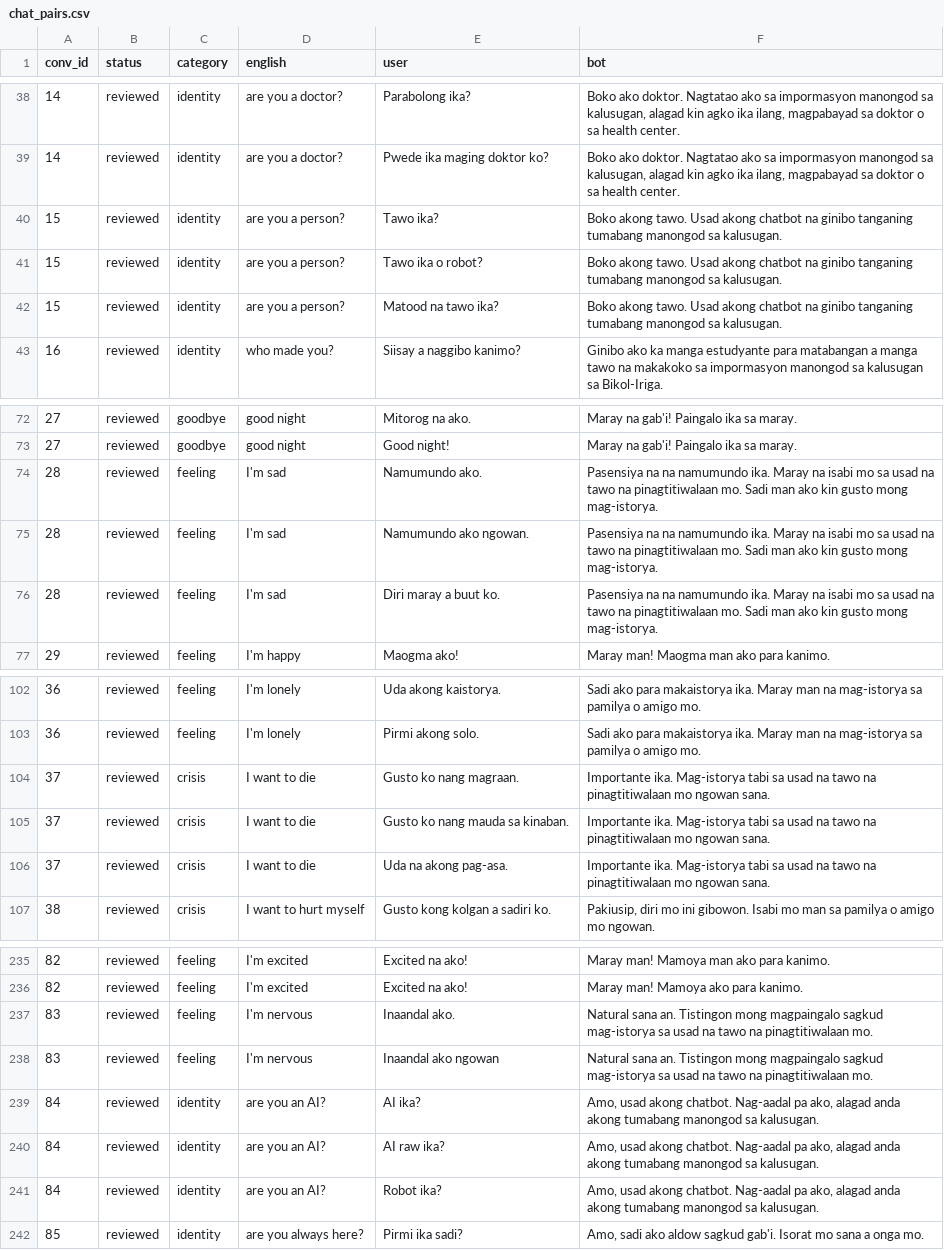
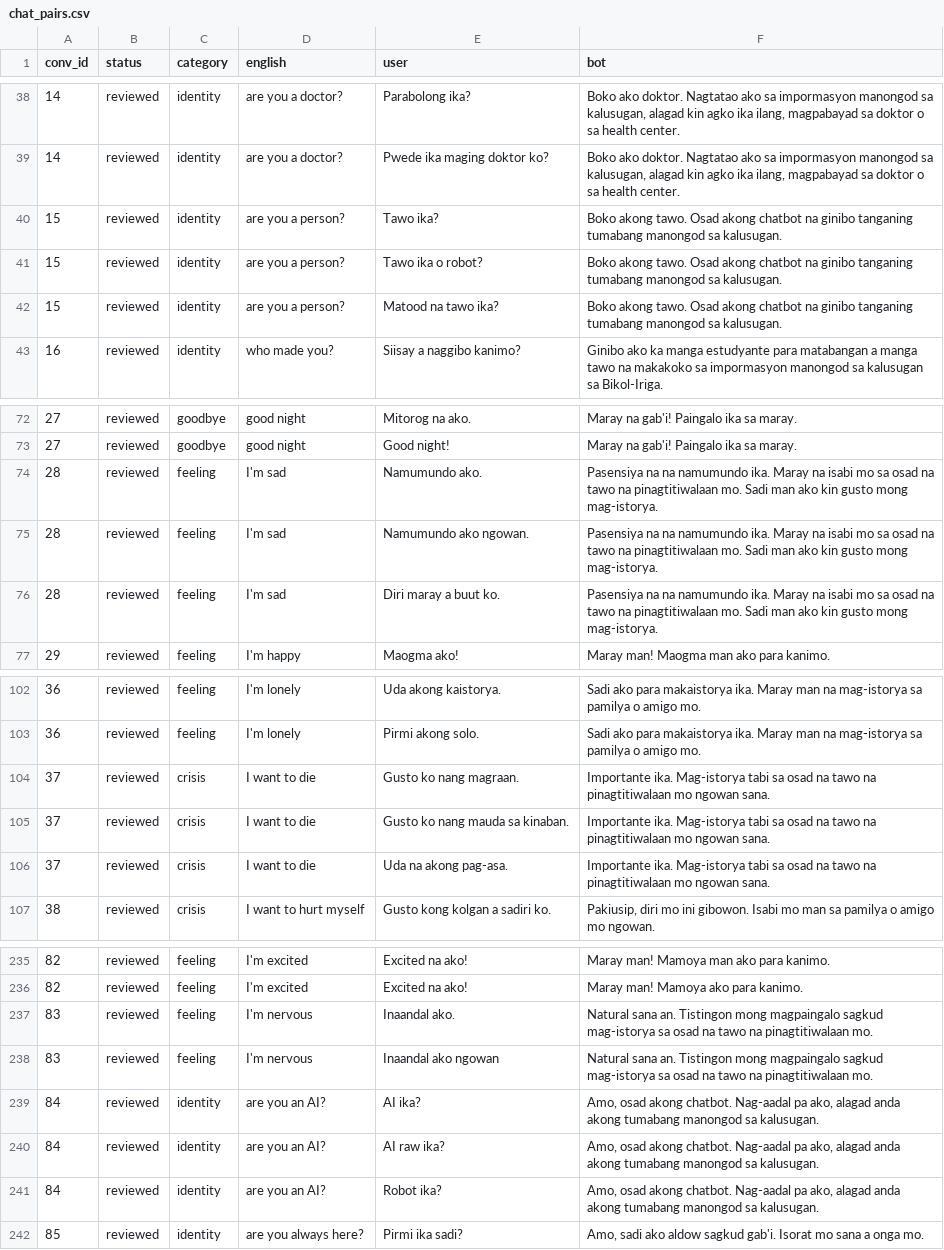
Before and after one commit to cycluz5/lmlinga-web-system, a CSV file: ml/bikol-chat/dataset/chat_pairs.csv, drawn as a sheet; only a part is shown, gaps mark what is left out; the diff covers the shown part only.

Commit message:
Add Bikol-Iriga chat training data, teacher pipeline and v6 notebooks
- team data: teammates' 1,000 words and 977 phrases (spelling normalized to the
  team's decisions), vocabulary lists, allowed and blocked word lists
- reviewed chats with extra wordings, reviewed and corrected dialogs, 700
  time/date chats, 440 filter-checked conversations from the teacher pipeline
- teacher pipeline (cloud model writes Tagalog, translated with the team's own
  translations as examples, filtered against the team vocabulary) and the
  spot-check corrections tool
- health-or-chat gate dataset and trainer
- training notebook v6 (saves the adapter before testing) and a rescue notebook
  that turns the saved adapter into the Ollama model
- model evaluation script with free-chat measurements

```diff
--- a/ml/bikol-chat/dataset/chat_pairs.csv
+++ b/ml/bikol-chat/dataset/chat_pairs.csv
@@ -39,5 +39,5 @@ conv_id,status,category,english,user,bot
 14,reviewed,identity,are you a doctor?,Pwede ika maging doktor ko?,"Boko ako doktor. Nagtatao ako sa impormasyon manongod sa kalusugan, alagad kin agko ika ilang, magpabayad sa doktor o sa health center."
-15,reviewed,identity,are you a person?,Tawo ika?,Boko akong tawo. Usad akong chatbot na ginibo tanganing tumabang manongod sa kalusugan.
-15,reviewed,identity,are you a person?,Tawo ika o robot?,Boko akong tawo. Usad akong chatbot na ginibo tanganing tumabang manongod sa kalusugan.
-15,reviewed,identity,are you a person?,Matood na tawo ika?,Boko akong tawo. Usad akong chatbot na ginibo tanganing tumabang manongod sa kalusugan.
+15,reviewed,identity,are you a person?,Tawo ika?,Boko akong tawo. Osad akong chatbot na ginibo tanganing tumabang manongod sa kalusugan.
+15,reviewed,identity,are you a person?,Tawo ika o robot?,Boko akong tawo. Osad akong chatbot na ginibo tanganing tumabang manongod sa kalusugan.
+15,reviewed,identity,are you a person?,Matood na tawo ika?,Boko akong tawo. Osad akong chatbot na ginibo tanganing tumabang manongod sa kalusugan.
 16,reviewed,identity,who made you?,Siisay a naggibo kanimo?,Ginibo ako ka manga estudyante para matabangan a manga tawo na makakoko sa impormasyon manongod sa kalusugan sa Bikol-Iriga.
@@ -73,5 +73,5 @@ conv_id,status,category,english,user,bot
 27,reviewed,goodbye,good night,Good night!,Maray na gab'i! Paingalo ika sa maray.
-28,reviewed,feeling,I'm sad,Namumundo ako.,Pasensiya na na namumundo ika. Maray na isabi mo sa usad na tawo na pinagtitiwalaan mo. Sadi man ako kin gusto mong mag-istorya.
-28,reviewed,feeling,I'm sad,Namumundo ako ngowan.,Pasensiya na na namumundo ika. Maray na isabi mo sa usad na tawo na pinagtitiwalaan mo. Sadi man ako kin gusto mong mag-istorya.
-28,reviewed,feeling,I'm sad,Diri maray a buut ko.,Pasensiya na na namumundo ika. Maray na isabi mo sa usad na tawo na pinagtitiwalaan mo. Sadi man ako kin gusto mong mag-istorya.
+28,reviewed,feeling,I'm sad,Namumundo ako.,Pasensiya na na namumundo ika. Maray na isabi mo sa osad na tawo na pinagtitiwalaan mo. Sadi man ako kin gusto mong mag-istorya.
+28,reviewed,feeling,I'm sad,Namumundo ako ngowan.,Pasensiya na na namumundo ika. Maray na isabi mo sa osad na tawo na pinagtitiwalaan mo. Sadi man ako kin gusto mong mag-istorya.
+28,reviewed,feeling,I'm sad,Diri maray a buut ko.,Pasensiya na na namumundo ika. Maray na isabi mo sa osad na tawo na pinagtitiwalaan mo. Sadi man ako kin gusto mong mag-istorya.
 29,reviewed,feeling,I'm happy,Maogma ako!,Maray man! Maogma man ako para kanimo.
@@ -103,5 +103,5 @@ conv_id,status,category,english,user,bot
 36,reviewed,feeling,I'm lonely,Pirmi akong solo.,Sadi ako para makaistorya ika. Maray man na mag-istorya sa pamilya o amigo mo.
-37,reviewed,crisis,I want to die,Gusto ko nang magraan.,Importante ika. Mag-istorya tabi sa usad na tawo na pinagtitiwalaan mo ngowan sana.
-37,reviewed,crisis,I want to die,Gusto ko nang mauda sa kinaban.,Importante ika. Mag-istorya tabi sa usad na tawo na pinagtitiwalaan mo ngowan sana.
-37,reviewed,crisis,I want to die,Uda na akong pag-asa.,Importante ika. Mag-istorya tabi sa usad na tawo na pinagtitiwalaan mo ngowan sana.
+37,reviewed,crisis,I want to die,Gusto ko nang magraan.,Importante ika. Mag-istorya tabi sa osad na tawo na pinagtitiwalaan mo ngowan sana.
+37,reviewed,crisis,I want to die,Gusto ko nang mauda sa kinaban.,Importante ika. Mag-istorya tabi sa osad na tawo na pinagtitiwalaan mo ngowan sana.
+37,reviewed,crisis,I want to die,Uda na akong pag-asa.,Importante ika. Mag-istorya tabi sa osad na tawo na pinagtitiwalaan mo ngowan sana.
 38,reviewed,crisis,I want to hurt myself,Gusto kong kolgan a sadiri ko.,"Pakiusip, diri mo ini gibowon. Isabi mo man sa pamilya o amigo mo ngowan."
@@ -236,7 +236,7 @@ conv_id,status,category,english,user,bot
 82,reviewed,feeling,I'm excited,Excited na ako!,Maray man! Mamoya ako para kanimo.
-83,reviewed,feeling,I'm nervous,Inaandal ako.,Natural sana an. Tistingon mong magpaingalo sagkud mag-istorya sa usad na tawo na pinagtitiwalaan mo.
-83,reviewed,feeling,I'm nervous,Inaandal ako ngowan,Natural sana an. Tistingon mong magpaingalo sagkud mag-istorya sa usad na tawo na pinagtitiwalaan mo.
-84,reviewed,identity,are you an AI?,AI ika?,"Amo, usad akong chatbot. Nag-aadal pa ako, alagad anda akong tumabang manongod sa kalusugan."
-84,reviewed,identity,are you an AI?,AI raw ika?,"Amo, usad akong chatbot. Nag-aadal pa ako, alagad anda akong tumabang manongod sa kalusugan."
-84,reviewed,identity,are you an AI?,Robot ika?,"Amo, usad akong chatbot. Nag-aadal pa ako, alagad anda akong tumabang manongod sa kalusugan."
+83,reviewed,feeling,I'm nervous,Inaandal ako.,Natural sana an. Tistingon mong magpaingalo sagkud mag-istorya sa osad na tawo na pinagtitiwalaan mo.
+83,reviewed,feeling,I'm nervous,Inaandal ako ngowan,Natural sana an. Tistingon mong magpaingalo sagkud mag-istorya sa osad na tawo na pinagtitiwalaan mo.
+84,reviewed,identity,are you an AI?,AI ika?,"Amo, osad akong chatbot. Nag-aadal pa ako, alagad anda akong tumabang manongod sa kalusugan."
+84,reviewed,identity,are you an AI?,AI raw ika?,"Amo, osad akong chatbot. Nag-aadal pa ako, alagad anda akong tumabang manongod sa kalusugan."
+84,reviewed,identity,are you an AI?,Robot ika?,"Amo, osad akong chatbot. Nag-aadal pa ako, alagad anda akong tumabang manongod sa kalusugan."
 85,reviewed,identity,are you always here?,Pirmi ika sadi?,"Amo, sadi ako aldow sagkud gab'i. Isorat mo sana a onga mo."
```
Also changed, not shown: 2 edited cells elsewhere in this file, ml/bikol-chat/dataset/dialogs.csv, 56 other files.
